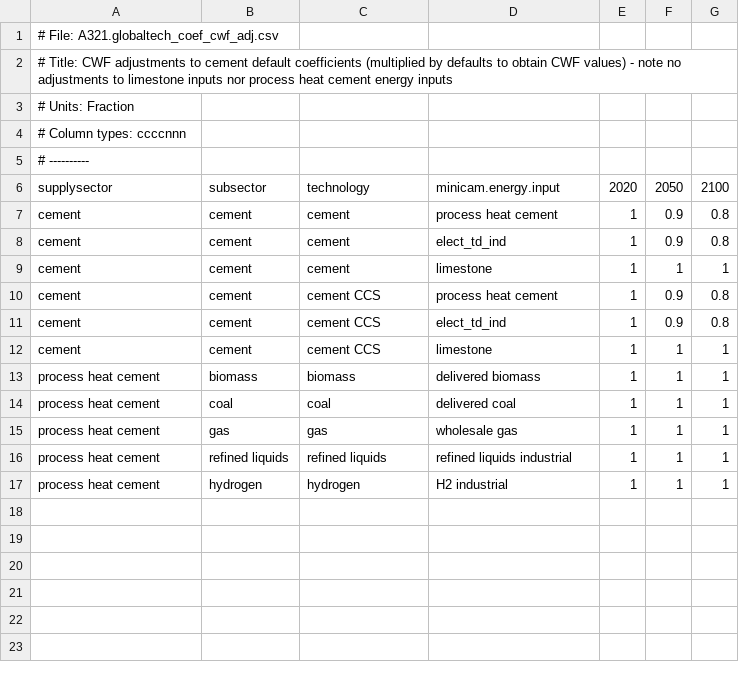
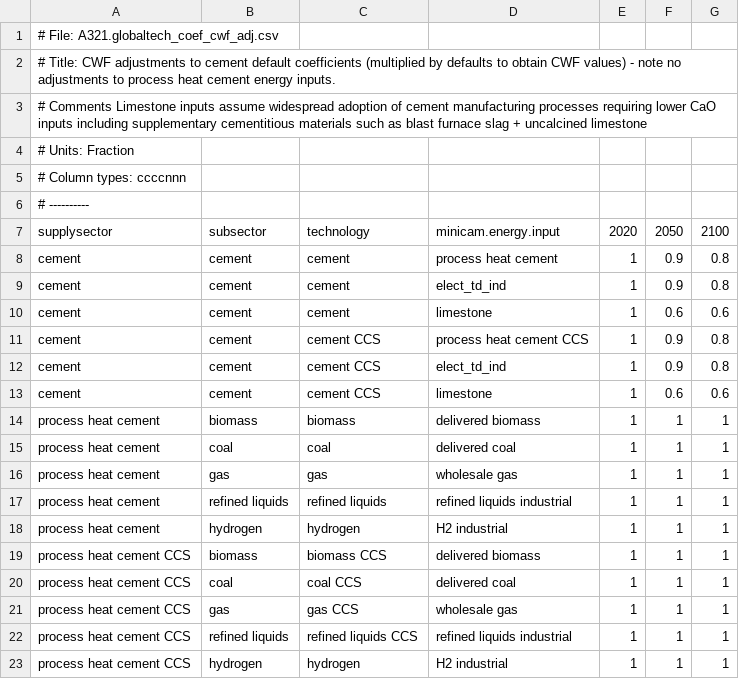
Before and after one commit to jayfuhrman/min-viable-cdr, a CSV file: input/gcamdata/inst/extdata/energy/A321.globaltech_coef_cwf_adj.csv, drawn as a sheet.

Commit message:
Add additional process heat cement CCS sector that acts as an input for cement CCS such that carbon emissions from both process heat and calcination are captured, allowing deeper decarbonization as it likely would not make sense to only capture only calcination emissions if a plant were installing CCS.  Assumes a 20% energy efficiency penalty (25% higher coef) and revised cost adder from CEMCAP spreadsheet model.  Additionally for CWF we implement assumptions for low-limestone cement including supplementary cementitious materials and uncalcined limestone as feedstocks.

```diff
--- a/input/gcamdata/inst/extdata/energy/A321.globaltech_coef_cwf_adj.csv
+++ b/input/gcamdata/inst/extdata/energy/A321.globaltech_coef_cwf_adj.csv
@@ -1,3 +1,4 @@
 # File: A321.globaltech_coef_cwf_adj.csv
-# Title: CWF adjustments to cement default coefficients (multiplied by defaults to obtain CWF values) - note no adjustments to limestone inputs nor process heat cement energy inputs
+# Title: CWF adjustments to cement default coefficients (multiplied by defaults to obtain CWF values) - note no adjustments to process heat cement energy inputs.
+# Comments Limestone inputs assume widespread adoption of cement manufacturing processes requiring lower CaO inputs including supplementary cementitious materials such as blast furnace slag + uncalcined limestone
 # Units: Fraction
@@ -8,6 +9,6 @@ cement,cement,cement,process heat cement,1,0.9,0.8
 cement,cement,cement,elect_td_ind,1,0.9,0.8
-cement,cement,cement,limestone,1,1,1
-cement,cement,cement CCS,process heat cement,1,0.9,0.8
+cement,cement,cement,limestone,1,0.6,0.6
+cement,cement,cement CCS,process heat cement CCS,1,0.9,0.8
 cement,cement,cement CCS,elect_td_ind,1,0.9,0.8
-cement,cement,cement CCS,limestone,1,1,1
+cement,cement,cement CCS,limestone,1,0.6,0.6
 process heat cement,biomass,biomass,delivered biomass,1,1,1
@@ -17 +18,6 @@ process heat cement,refined liquids,refined liquids,refined liquids industrial,1
 process heat cement,hydrogen,hydrogen,H2 industrial,1,1,1
+process heat cement CCS,biomass,biomass CCS,delivered biomass,1,1,1
+process heat cement CCS,coal,coal CCS,delivered coal,1,1,1
+process heat cement CCS,gas,gas CCS,wholesale gas,1,1,1
+process heat cement CCS,refined liquids,refined liquids CCS,refined liquids industrial,1,1,1
+process heat cement CCS,hydrogen,hydrogen,H2 industrial,1,1,1
```
Also changed, not shown: 10 other files.
